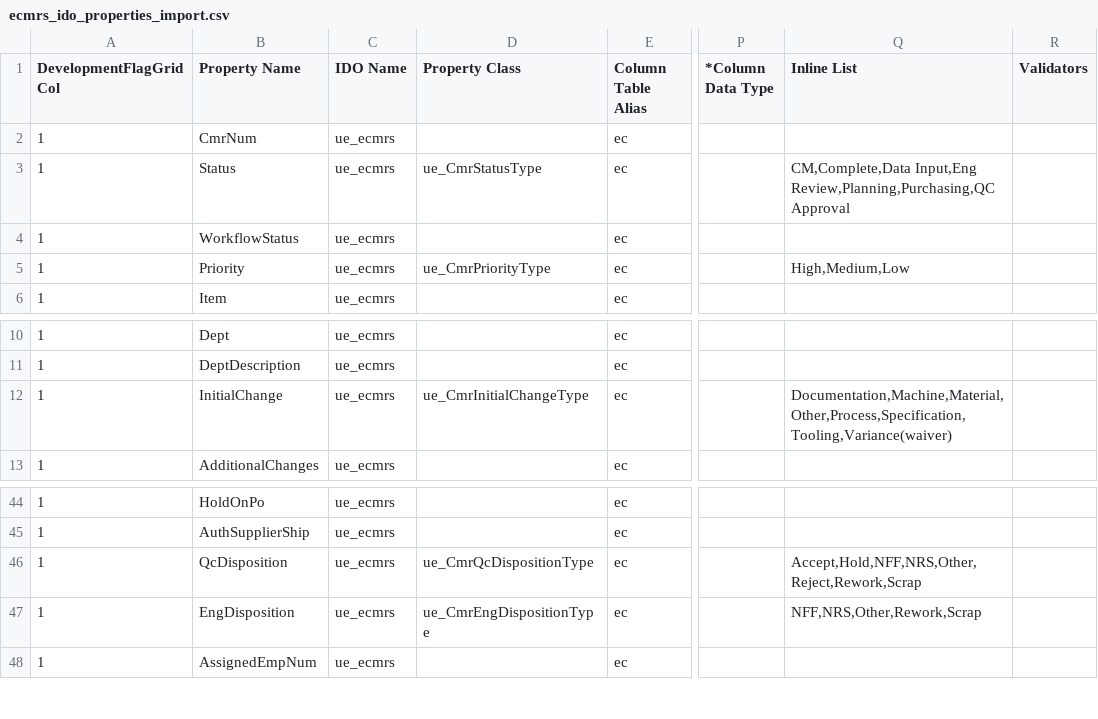
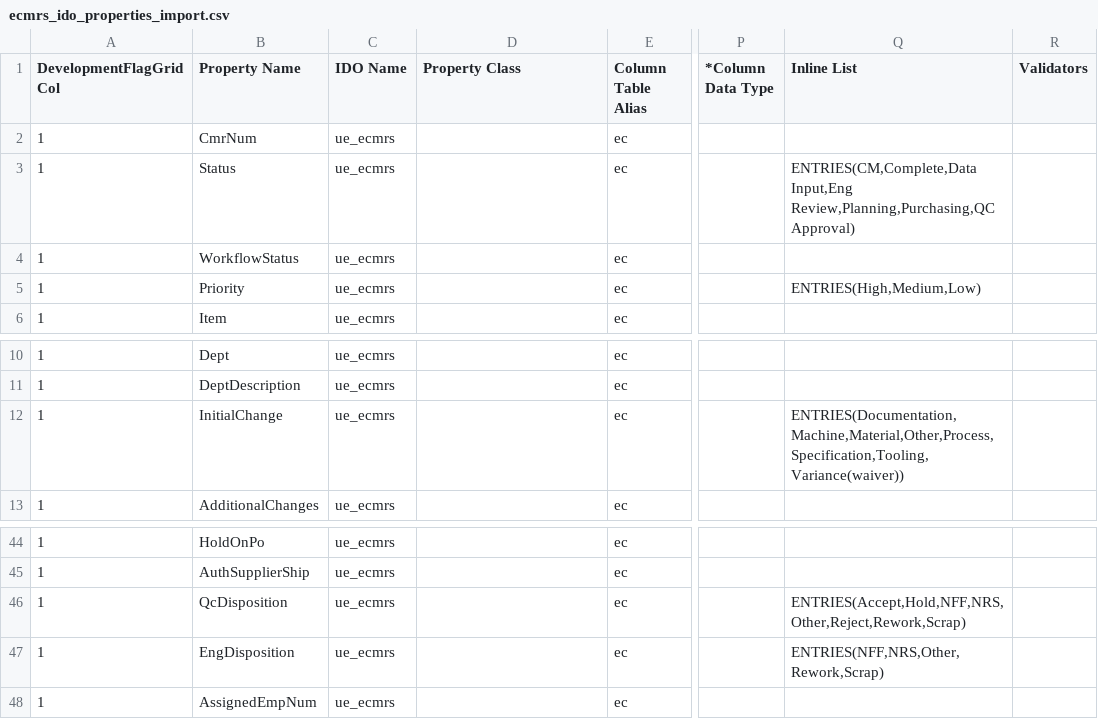
Before and after one commit to Enflite/eCMRs, a CSV file: exports/ecmrs_ido_properties_import.csv, drawn as a sheet; only a part is shown, gaps mark what is left out; the diff names each change by its address in the sheet, - before the commit and + after, or states it on an @@ line.

```diff
--- a/exports/ecmrs_ido_properties_import.csv
+++ b/exports/ecmrs_ido_properties_import.csv
-D3 (Property Class): ue_CmrStatusType
+D3 (Property Class): (empty)
-Q3 (Inline List): CM,Complete,Data Input,Eng Review,Planning,Purchasing,QC Approval
+Q3 (Inline List): ENTRIES(CM,Complete,Data Input,Eng Review,Planning,Purchasing,QC Approval)
-D5 (Property Class): ue_CmrPriorityType
+D5 (Property Class): (empty)
-Q5 (Inline List): High,Medium,Low
+Q5 (Inline List): ENTRIES(High,Medium,Low)
-D12 (Property Class): ue_CmrInitialChangeType
+D12 (Property Class): (empty)
-Q12 (Inline List): Documentation,Machine,Material,Other,Process,Specification,Tooling,Variance(waiver)
+Q12 (Inline List): ENTRIES(Documentation,Machine,Material,Other,Process,Specification,Tooling,Variance(waiver))
-D46 (Property Class): ue_CmrQcDispositionType
+D46 (Property Class): (empty)
-Q46 (Inline List): Accept,Hold,NFF,NRS,Other,Reject,Rework,Scrap
+Q46 (Inline List): ENTRIES(Accept,Hold,NFF,NRS,Other,Reject,Rework,Scrap)
-D47 (Property Class): ue_CmrEngDispositionType
+D47 (Property Class): (empty)
-Q47 (Inline List): NFF,NRS,Other,Rework,Scrap
+Q47 (Inline List): ENTRIES(NFF,NRS,Other,Rework,Scrap)
```
Also changed, not shown: 4 other files.
